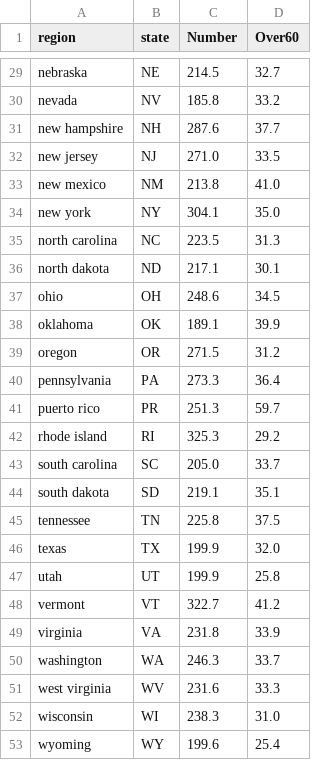
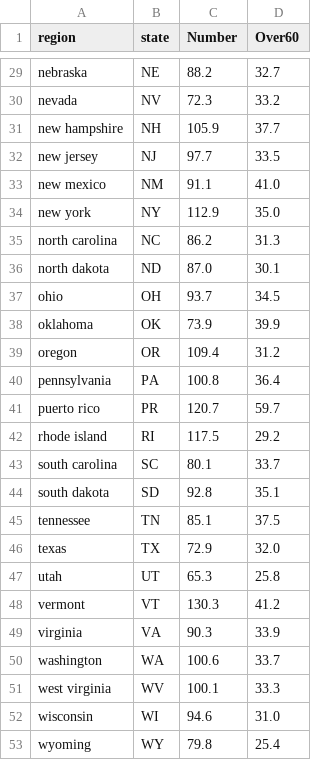
Before and after one commit to rrrlw/covid-primary-care, a CSV file: aamc-state-data.csv, drawn as a sheet; only a part is shown, gaps mark what is left out; the diff covers the shown part only; the diff names each change by its address in the sheet, - before the commit and + after, or states it on an @@ line.

```diff
--- a/aamc-state-data.csv
+++ b/aamc-state-data.csv
-C29 (Number): 214.5
+C29 (Number): 88.2
-C30 (Number): 185.8
+C30 (Number): 72.3
-C31 (Number): 287.6
+C31 (Number): 105.9
-C32 (Number): 271.0
+C32 (Number): 97.7
-C33 (Number): 213.8
+C33 (Number): 91.1
-C34 (Number): 304.1
+C34 (Number): 112.9
-C35 (Number): 223.5
+C35 (Number): 86.2
-C36 (Number): 217.1
+C36 (Number): 87.0
-C37 (Number): 248.6
+C37 (Number): 93.7
-C38 (Number): 189.1
+C38 (Number): 73.9
-C39 (Number): 271.5
+C39 (Number): 109.4
-C40 (Number): 273.3
+C40 (Number): 100.8
-C41 (Number): 251.3
+C41 (Number): 120.7
-C42 (Number): 325.3
+C42 (Number): 117.5
-C43 (Number): 205.0
+C43 (Number): 80.1
-C44 (Number): 219.1
+C44 (Number): 92.8
-C45 (Number): 225.8
+C45 (Number): 85.1
-C46 (Number): 199.9
+C46 (Number): 72.9
-C47 (Number): 199.9
+C47 (Number): 65.3
-C48 (Number): 322.7
+C48 (Number): 130.3
-C49 (Number): 231.8
+C49 (Number): 90.3
-C50 (Number): 246.3
+C50 (Number): 100.6
-C51 (Number): 231.6
+C51 (Number): 100.1
-C52 (Number): 238.3
+C52 (Number): 94.6
-C53 (Number): 199.6
+C53 (Number): 79.8
```
Also changed, not shown: 27 edited cells elsewhere in this file.
